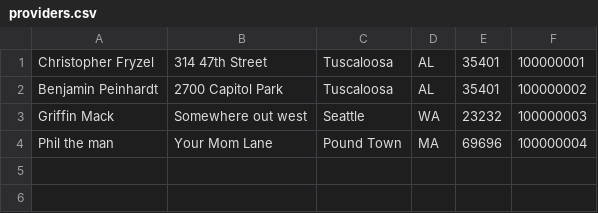
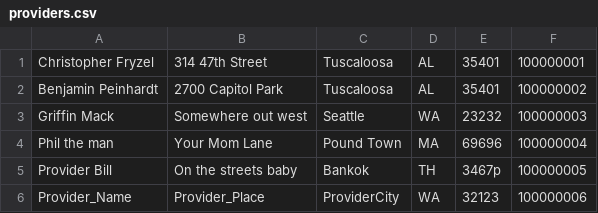
Before and after one commit to pdthompson5/ChocAn-Data-System, a CSV file: userData/providers.csv, drawn as a sheet; the diff names each change by its address in the sheet, - before the commit and + after, or states it on an @@ line.

```diff
--- a/userData/providers.csv
+++ b/userData/providers.csv
+row 5: Provider Bill | On the streets baby | Bankok | TH | 3467p | 100000005
+row 6: Provider_Name | Provider_Place | ProviderCity | WA | 32123 | 100000006
```
Also changed, not shown: 1 other file.
